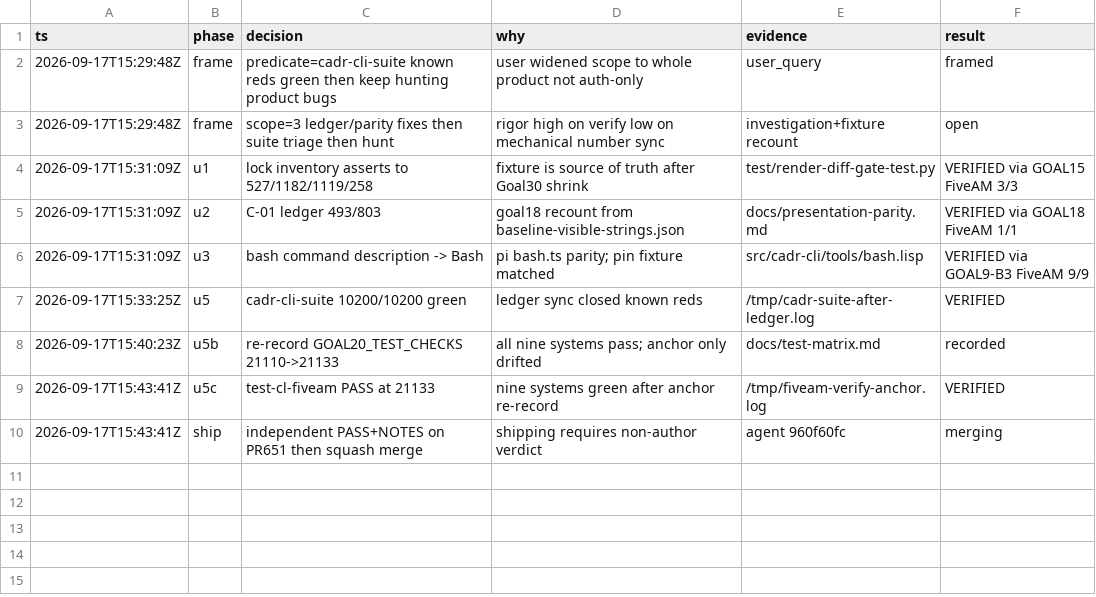
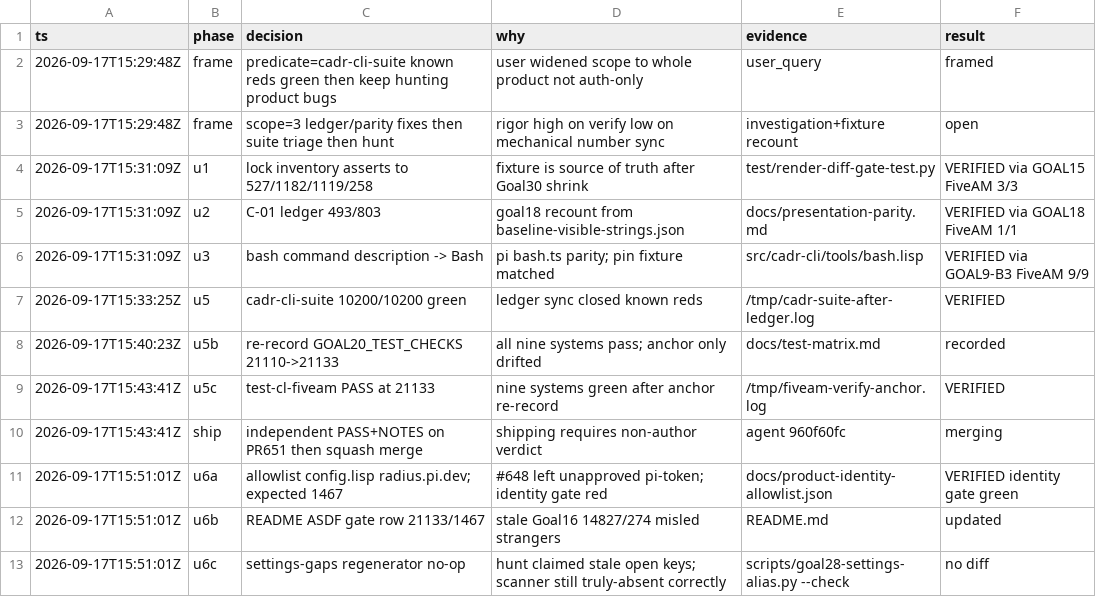
Before and after one commit to artwalker/cadr, a TSV file: .audit/product-suite-hunt-trail.tsv, drawn as a sheet.

```diff
--- a/.audit/product-suite-hunt-trail.tsv
+++ b/.audit/product-suite-hunt-trail.tsv
@@ -10 +10,4 @@ ts	phase	decision	why	evidence	result
 2026-09-17T15:43:41Z	ship	independent PASS+NOTES on PR651 then squash merge	shipping requires non-author verdict	agent 960f60fc	merging
+2026-09-17T15:51:01Z	u6a	allowlist config.lisp radius.pi.dev; expected 1467	#648 left unapproved pi-token; identity gate red	docs/product-identity-allowlist.json	VERIFIED identity gate green
+2026-09-17T15:51:01Z	u6b	README ASDF gate row 21133/1467	stale Goal16 14827/274 misled strangers	README.md	updated
+2026-09-17T15:51:01Z	u6c	settings-gaps regenerator no-op	hunt claimed stale open keys; scanner still truly-absent correctly	scripts/goal28-settings-alias.py --check	no diff
```
Also changed, not shown: 2 other files.
